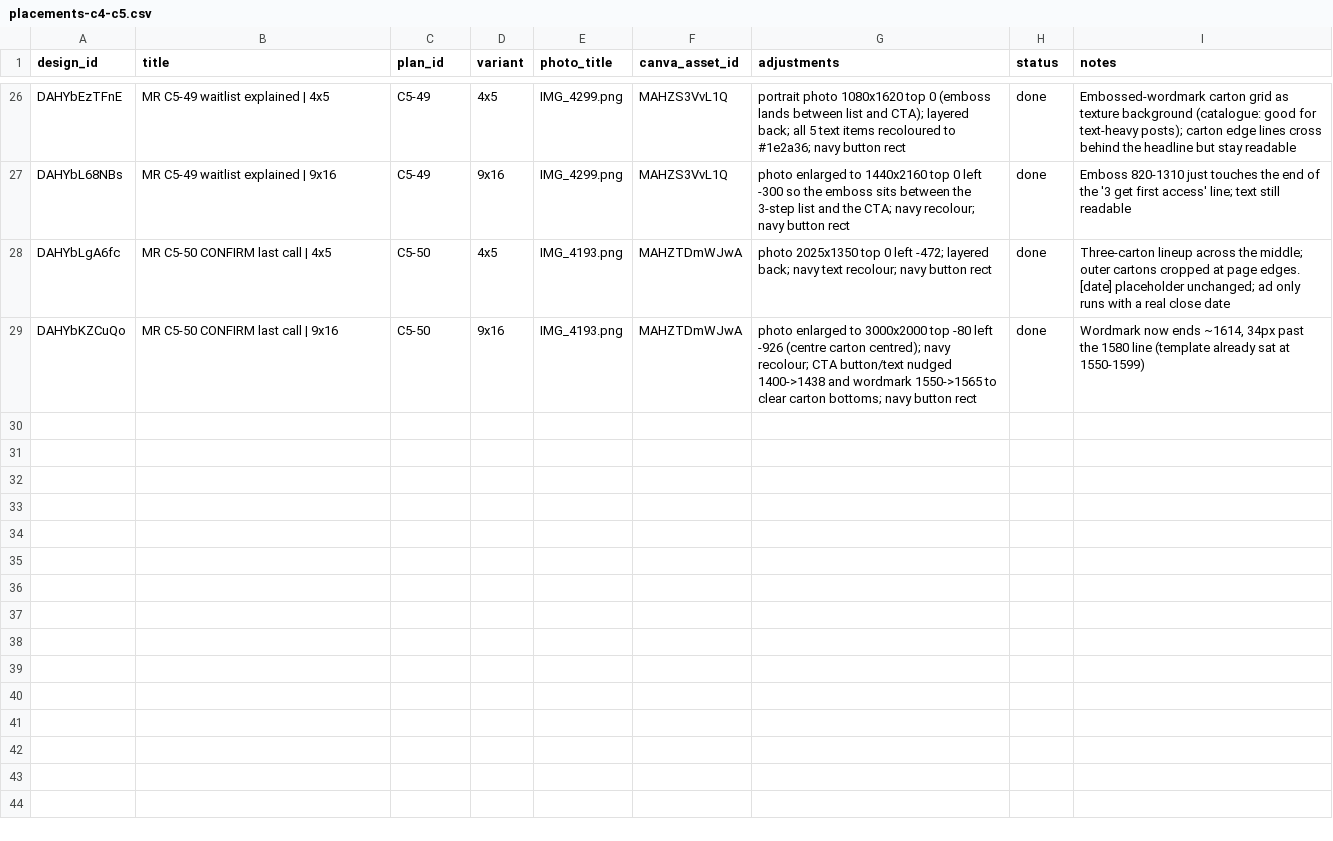
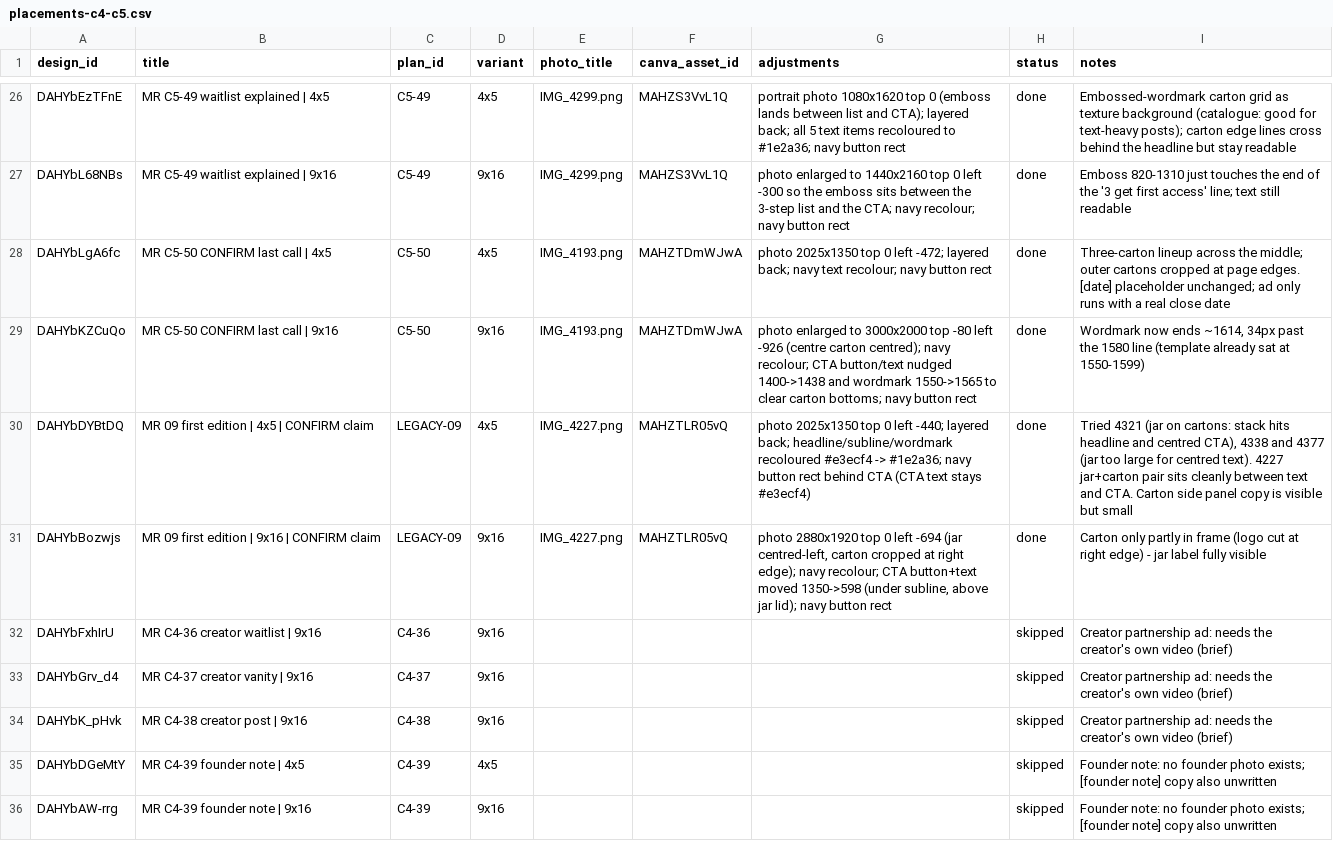
Before and after one commit to lolitsicy/personal-brand, a CSV file: research/shoot/placements-c4-c5.csv, drawn as a sheet; only a part is shown, gaps mark what is left out.

```diff
--- a/research/shoot/placements-c4-c5.csv
+++ b/research/shoot/placements-c4-c5.csv
@@ -29 +29,8 @@ DAHYbLgA6fc,MR C5-50 CONFIRM last call | 4x5,C5-50,4x5,IMG_4193.png,MAHZTDmWJwA,
 DAHYbKZCuQo,MR C5-50 CONFIRM last call | 9x16,C5-50,9x16,IMG_4193.png,MAHZTDmWJwA,"photo enlarged to 3000x2000 top -80 left -926 (centre carton centred); navy recolour; CTA button/text nudged 1400->1438 and wordmark 1550->1565 to clear carton bottoms; navy button rect",done,"Wordmark now ends ~1614, 34px past the 1580 line (template already sat at 1550-1599)"
+DAHYbDYBtDQ,MR 09 first edition | 4x5 | CONFIRM claim,LEGACY-09,4x5,IMG_4227.png,MAHZTLR05vQ,"photo 2025x1350 top 0 left -440; layered back; headline/subline/wordmark recoloured #e3ecf4 -> #1e2a36; navy button rect behind CTA (CTA text stays #e3ecf4)",done,"Tried 4321 (jar on cartons: stack hits headline and centred CTA), 4338 and 4377 (jar too large for centred text). 4227 jar+carton pair sits cleanly between text and CTA. Carton side panel copy is visible but small"
+DAHYbBozwjs,MR 09 first edition | 9x16 | CONFIRM claim,LEGACY-09,9x16,IMG_4227.png,MAHZTLR05vQ,"photo 2880x1920 top 0 left -694 (jar centred-left, carton cropped at right edge); navy recolour; CTA button+text moved 1350->598 (under subline, above jar lid); navy button rect",done,"Carton only partly in frame (logo cut at right edge) - jar label fully visible"
+DAHYbFxhIrU,MR C4-36 creator waitlist | 9x16,C4-36,9x16,,,,skipped,"Creator partnership ad: needs the creator's own video (brief)"
+DAHYbGrv_d4,MR C4-37 creator vanity | 9x16,C4-37,9x16,,,,skipped,"Creator partnership ad: needs the creator's own video (brief)"
+DAHYbK_pHvk,MR C4-38 creator post | 9x16,C4-38,9x16,,,,skipped,"Creator partnership ad: needs the creator's own video (brief)"
+DAHYbDGeMtY,MR C4-39 founder note | 4x5,C4-39,4x5,,,,skipped,"Founder note: no founder photo exists; [founder note] copy also unwritten"
+DAHYbAW-rrg,MR C4-39 founder note | 9x16,C4-39,9x16,,,,skipped,"Founder note: no founder photo exists; [founder note] copy also unwritten"
```
Also changed, not shown: research/shoot/placements-launch.csv.
